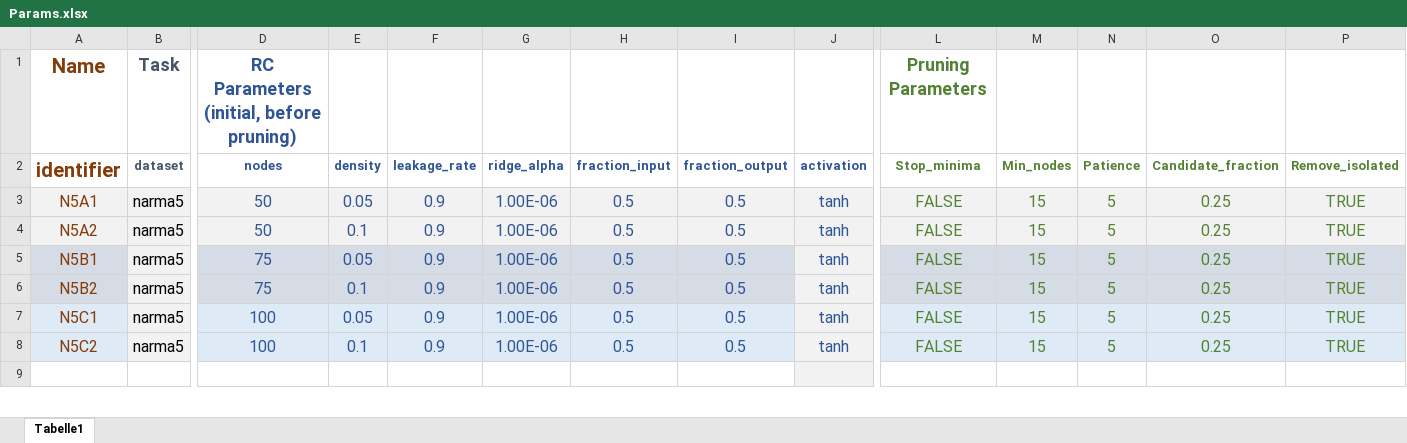
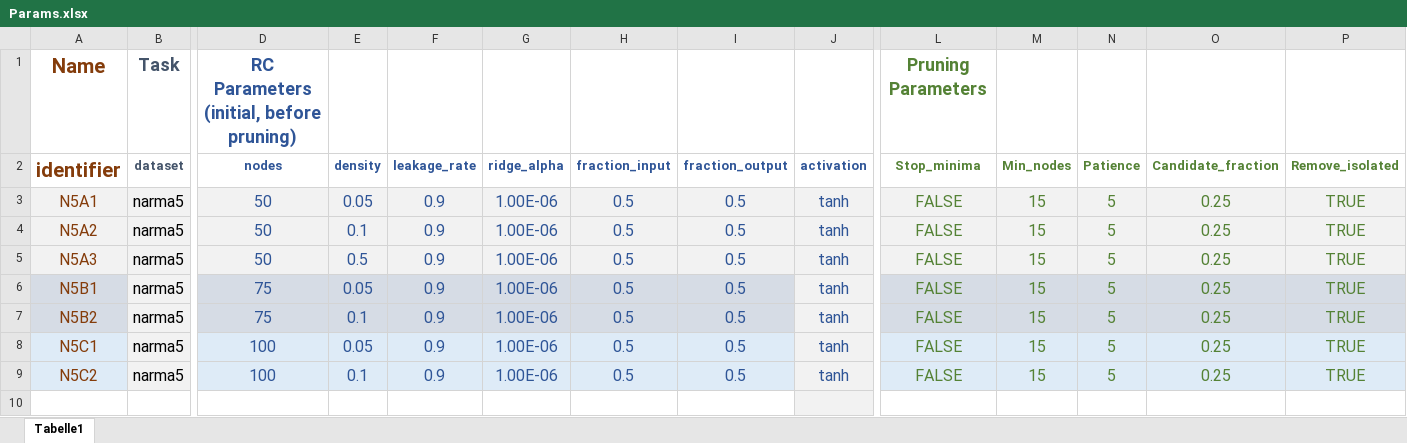
Before and after one commit to Cyber-Physical-Systems-in-Mech-Eng/PrunedRC, an Excel workbook: Params.xlsx, sheet Tabelle1, drawn as a sheet; only a part is shown, gaps mark what is left out; values as stored, in another font and other column widths than the file's, no borders; rows hold the shown columns only; the diff names each change by its address in the sheet, - before the commit and + after, or states it on an @@ line.

```diff
--- a/Params.xlsx (sheet Tabelle1)
+++ b/Params.xlsx (sheet Tabelle1)
+row 5: N5A3 | narma5 | 50 | 0.5 | 0.9 | 1.00E-06 | 0.5 | 0.5 | tanh | FALSE | 15 | 5 | 0.25 | TRUE
```
Also changed, not shown: 13 other files.
